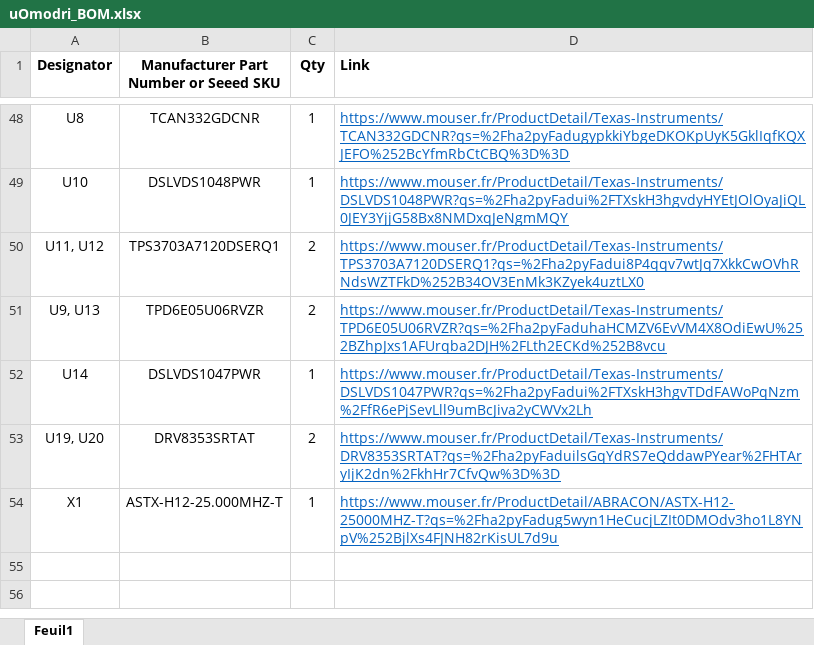
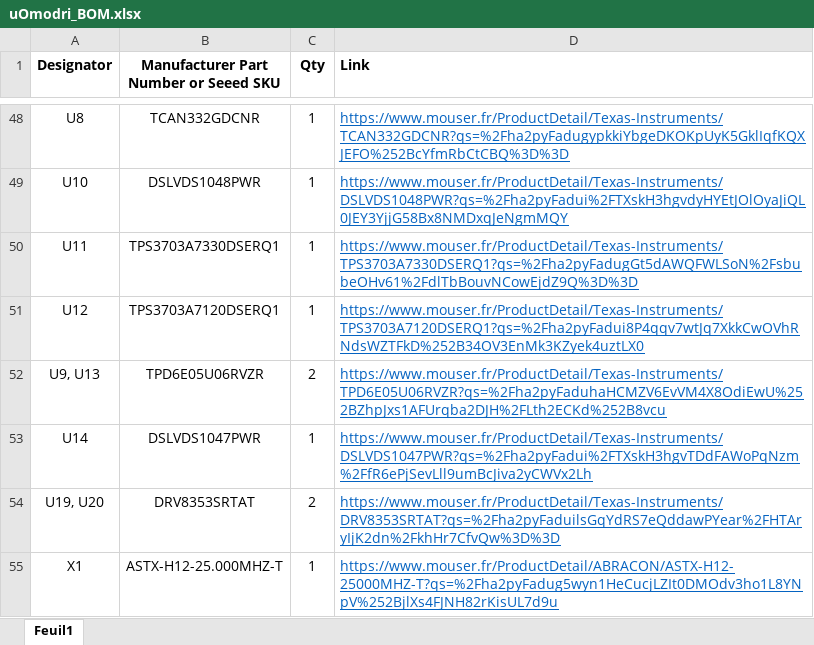
Before and after one commit to open-dynamic-robot-initiative/open-motor-driver-initiative, an Excel workbook: hardware/udriver3/Fab/uOmodri_BOM.xlsx, sheet Feuil1, drawn as a sheet; only a part is shown, gaps mark what is left out; values as stored, in another font and other column widths than the file's, no borders; addresses are those after the commit; the diff names each change by its address in the sheet, - before the commit and + after, or states it on an @@ line.

Commit message:
Released version, with 4mils/4mils for track width and isolation on outer and inner layers 0.45mm for inner and outer annular ring 0.1mm for finished via drill (for Seeed studio increase to 0.2mm) + USB connector added

```diff
--- a/hardware/udriver3/Fab/uOmodri_BOM.xlsx (sheet Feuil1)
+++ b/hardware/udriver3/Fab/uOmodri_BOM.xlsx (sheet Feuil1)
+row 50: U11 | TPS3703A7330DSERQ1 | 1 | https://www.mouser.fr/ProductDetail/Texas-Instruments/TPS3703A7330DSERQ1?qs=%2Fha2pyFadugGt5dAWQFWLSoN%2FsbubeOHv61%2FdlTbBouvNCowEjdZ9Q%3D%3D
-A51 (Designator): U11, U12
+A51 (Designator): U12
-C51 (Qty): 2
+C51 (Qty): 1
```
Also changed, not shown: 54 other files.
